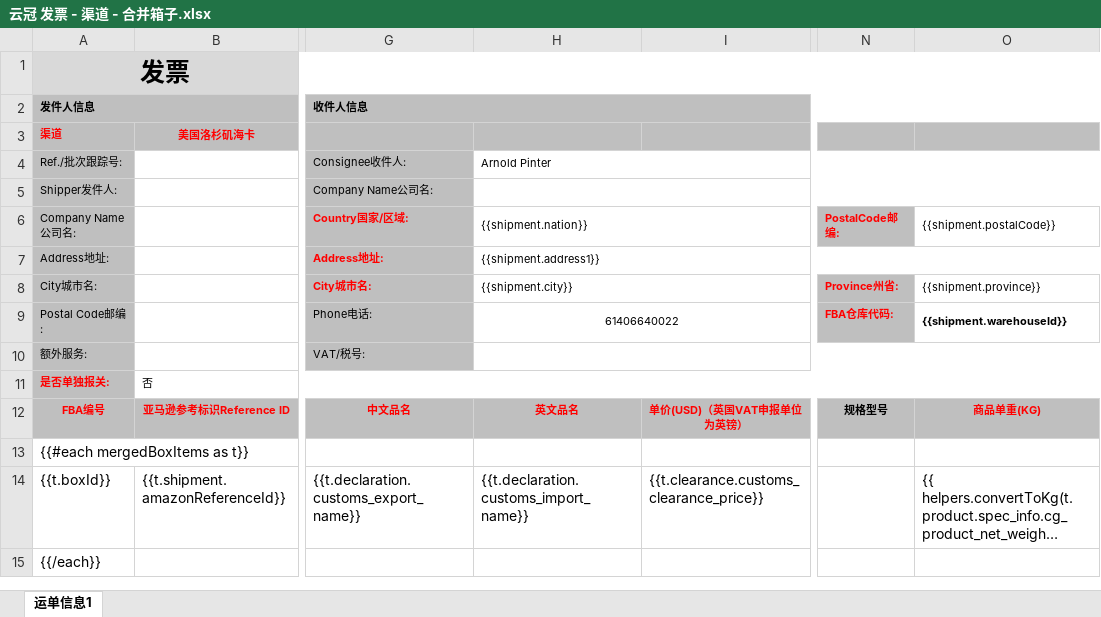
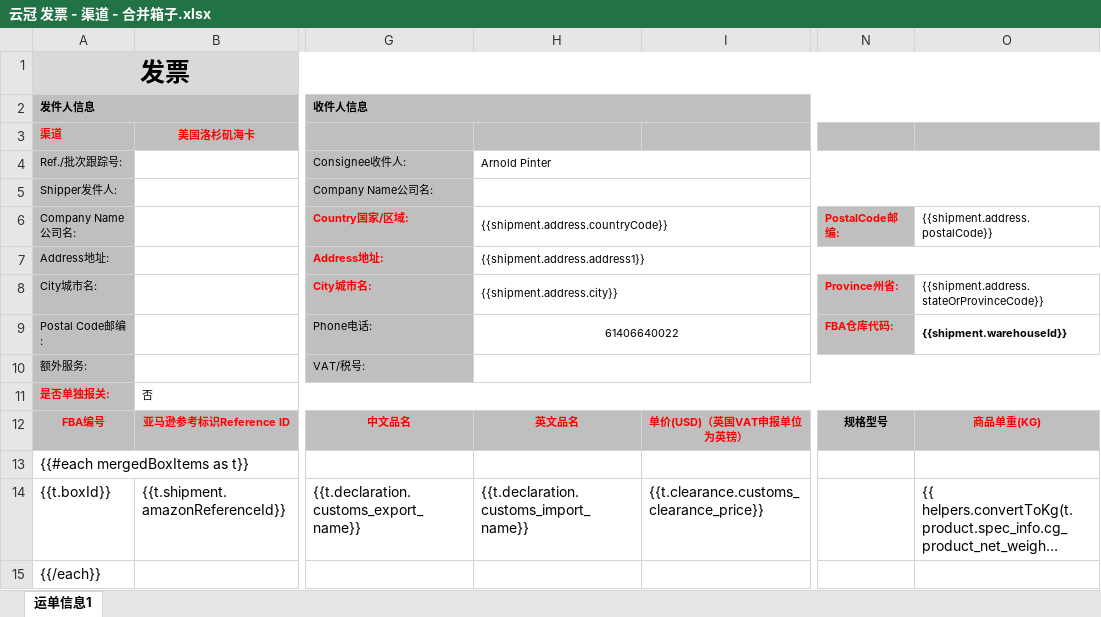
Before and after one commit to huangtuhao/hth123321, an Excel workbook: docs/tampermonkey/云冠 发票 - 渠道 - 合并箱子.xlsx, sheet 运单信息1, drawn as a sheet; only a part is shown, gaps mark what is left out; long unchanged cells end in …; values as stored, in another font and other column widths than the file's, no borders; charts and pictures not drawn; the diff names each change by its address in the sheet, - before the commit and + after, or states it on an @@ line.

```diff
--- a/docs/tampermonkey/云冠 发票 - 渠道 - 合并箱子.xlsx (sheet 运单信息1)
+++ b/docs/tampermonkey/云冠 发票 - 渠道 - 合并箱子.xlsx (sheet 运单信息1)
-H6 (Arnold Pinter): {{shipment.nation}}
+H6 (Arnold Pinter): {{shipment.address.countryCode}}
-O6: {{shipment.postalCode}}
+O6: {{shipment.address.postalCode}}
-H7 (Arnold Pinter): {{shipment.address1}}
+H7 (Arnold Pinter): {{shipment.address.address1}}
-H8 (Arnold Pinter): {{shipment.city}}
+H8 (Arnold Pinter): {{shipment.address.city}}
-O8: {{shipment.province}}
+O8: {{shipment.address.stateOrProvinceCode}}
```
Also changed, not shown: 2 other files.
